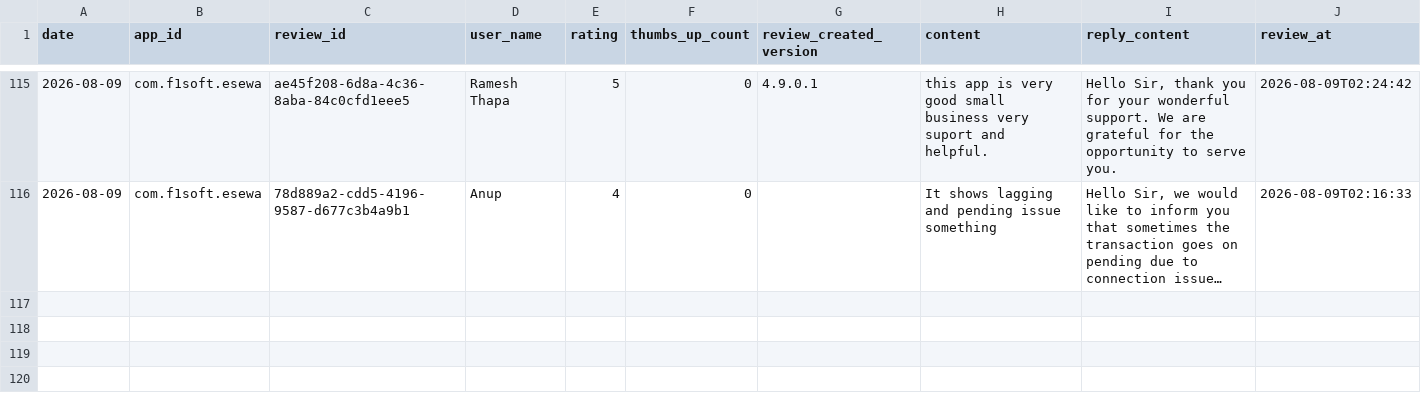
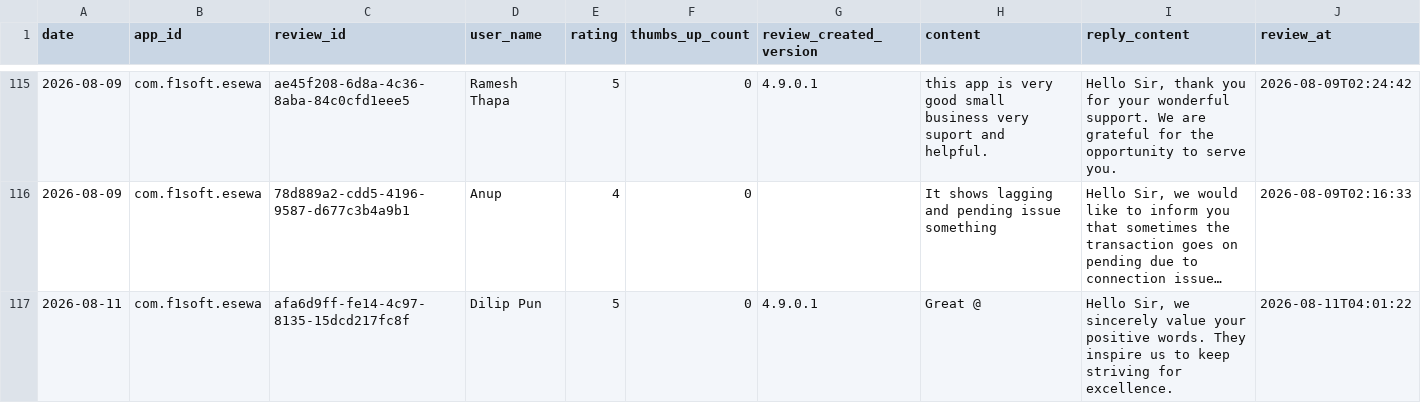
Before and after one commit to g10drasingh/App-Install-Tracker, a CSV file: data/reviews_2026-08.csv, drawn as a sheet; only a part is shown, gaps mark what is left out; long unchanged cells end in …; the diff names each change by its address in the sheet, - before the commit and + after, or states it on an @@ line.

```diff
--- a/data/reviews_2026-08.csv
+++ b/data/reviews_2026-08.csv
+row 117: 2026-08-11 | com.f1soft.esewa | afa6d9ff-fe14-4c97-8135-15dcd217fc8f | Dilip Pun | 5 | 0 | 4.9.0.1 | Great @ | Hello Sir, we sincerely value your positive words. They inspire us to keep striving for excellence. | 2026-08-11T04:01:22
```
Also changed, not shown: data/app_installs.csv.
